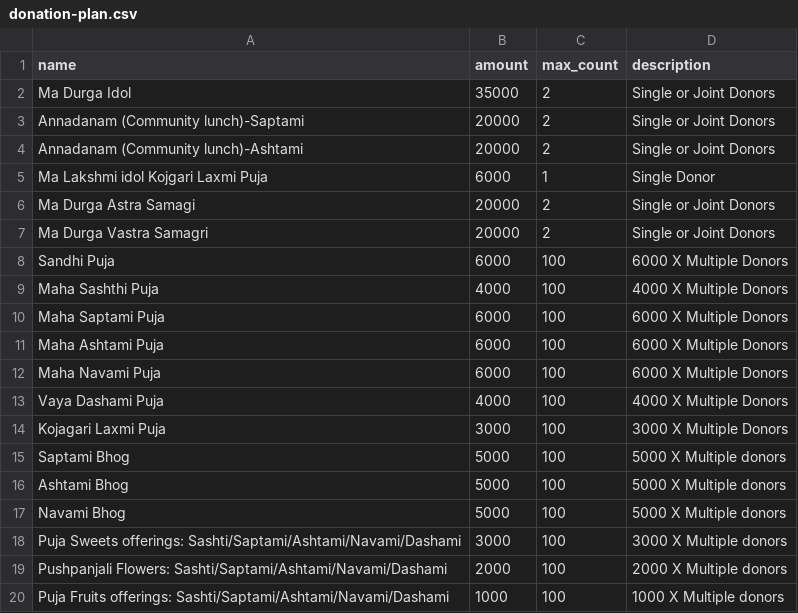
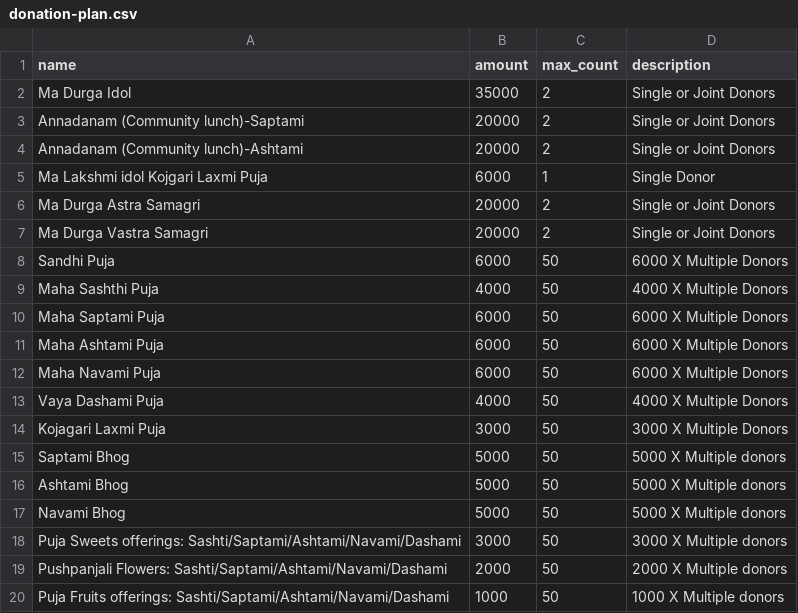
Before and after one commit to soumitra74/donation-app, a CSV file: backend/donation-plan.csv, drawn as a sheet.

Commit message:
Updated donation plan

```diff
--- a/backend/donation-plan.csv
+++ b/backend/donation-plan.csv
@@ -5,16 +5,16 @@ Annadanam (Community lunch)-Ashtami,20000,2,Single or Joint Donors
 Ma Lakshmi idol Kojgari Laxmi Puja,6000,1,Single Donor
-Ma Durga Astra Samagi,20000,2,Single or Joint Donors
+Ma Durga Astra Samagri,20000,2,Single or Joint Donors
 Ma Durga Vastra Samagri,20000,2,Single or Joint Donors
-Sandhi Puja,6000,100,6000 X Multiple Donors
-Maha Sashthi Puja,4000,100,4000 X Multiple Donors
-Maha Saptami Puja,6000,100,6000 X Multiple Donors
-Maha Ashtami Puja,6000,100,6000 X Multiple Donors
-Maha Navami Puja,6000,100,6000 X Multiple Donors
-Vaya Dashami Puja,4000,100,4000 X Multiple Donors
-Kojagari Laxmi Puja,3000,100,3000 X Multiple Donors
-Saptami Bhog,5000,100,5000 X Multiple donors
-Ashtami Bhog,5000,100,5000 X Multiple donors
-Navami Bhog,5000,100,5000 X Multiple donors
-Puja Sweets offerings: Sashti/Saptami/Ashtami/Navami/Dashami,3000,100,3000 X Multiple donors
-Pushpanjali Flowers: Sashti/Saptami/Ashtami/Navami/Dashami,2000,100,2000 X Multiple donors
-Puja Fruits offerings: Sashti/Saptami/Ashtami/Navami/Dashami,1000,100,1000 X Multiple donors
+Sandhi Puja,6000,50,6000 X Multiple Donors
+Maha Sashthi Puja,4000,50,4000 X Multiple Donors
+Maha Saptami Puja,6000,50,6000 X Multiple Donors
+Maha Ashtami Puja,6000,50,6000 X Multiple Donors
+Maha Navami Puja,6000,50,6000 X Multiple Donors
+Vaya Dashami Puja,4000,50,4000 X Multiple Donors
+Kojagari Laxmi Puja,3000,50,3000 X Multiple Donors
+Saptami Bhog,5000,50,5000 X Multiple donors
+Ashtami Bhog,5000,50,5000 X Multiple donors
+Navami Bhog,5000,50,5000 X Multiple donors
+Puja Sweets offerings: Sashti/Saptami/Ashtami/Navami/Dashami,3000,50,3000 X Multiple donors
+Pushpanjali Flowers: Sashti/Saptami/Ashtami/Navami/Dashami,2000,50,2000 X Multiple donors
+Puja Fruits offerings: Sashti/Saptami/Ashtami/Navami/Dashami,1000,50,1000 X Multiple donors
```
Also changed, not shown: 1 other file.
